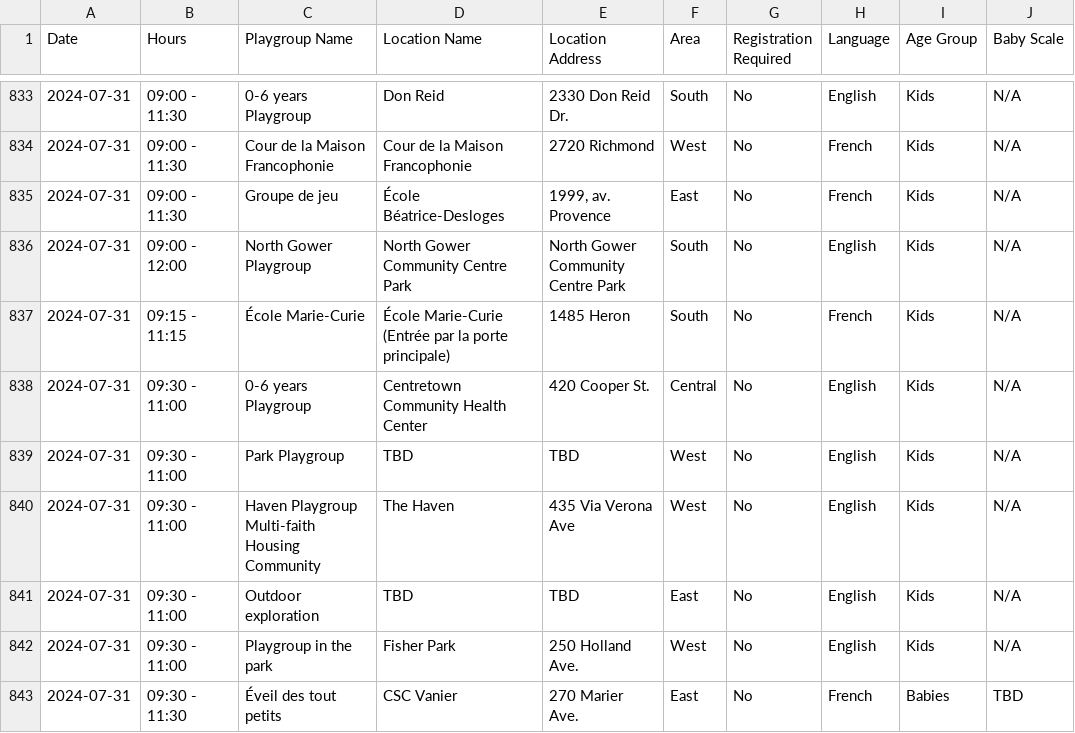
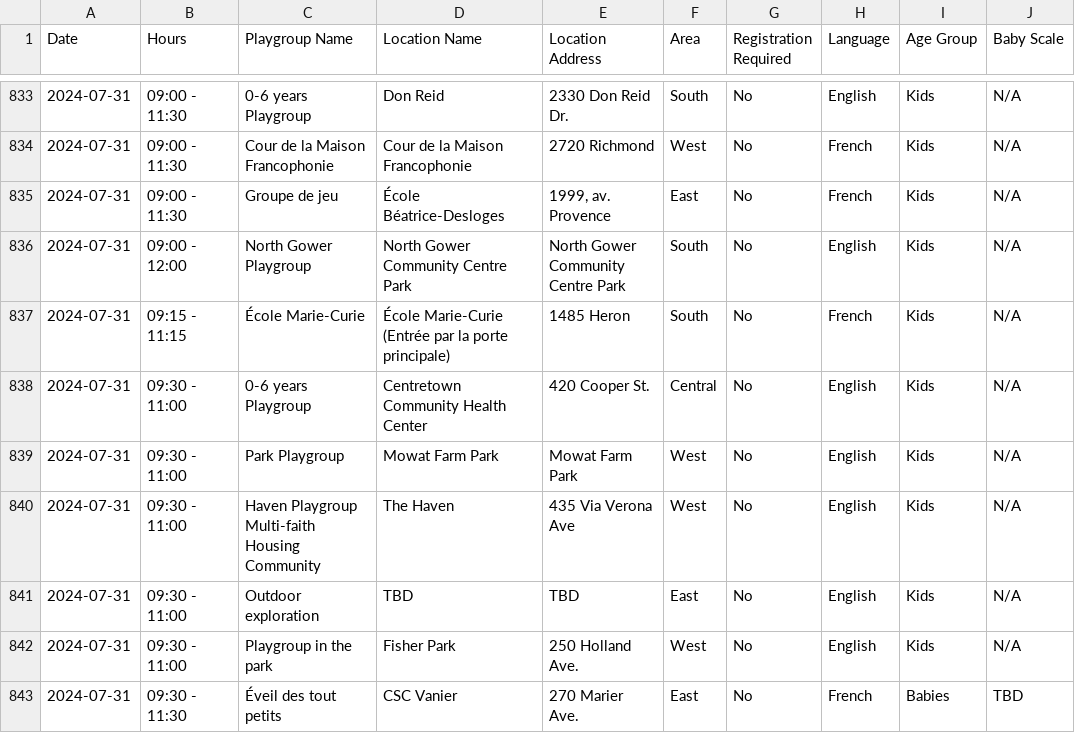
Before and after one commit to claudielarouche/claudielarouche, a CSV file: earlyON/data.csv, drawn as a sheet; only a part is shown, gaps mark what is left out; the diff covers the shown part only; the diff names each change by its address in the sheet, - before the commit and + after, or states it on an @@ line.

```diff
--- a/earlyON/data.csv
+++ b/earlyON/data.csv
-D839 (Location Name): TBD
+D839 (Location Name): Mowat Farm Park
-E839 (Location Address): TBD
+E839 (Location Address): Mowat Farm Park
```
Also changed, not shown: 20 edited cells elsewhere in this file.
